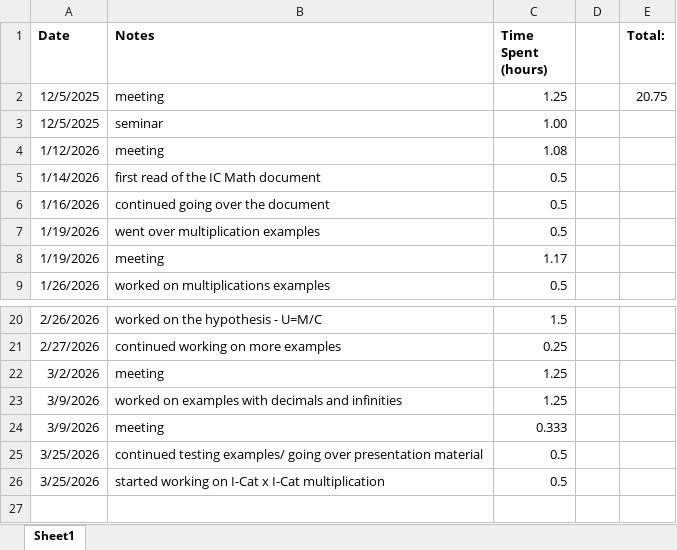
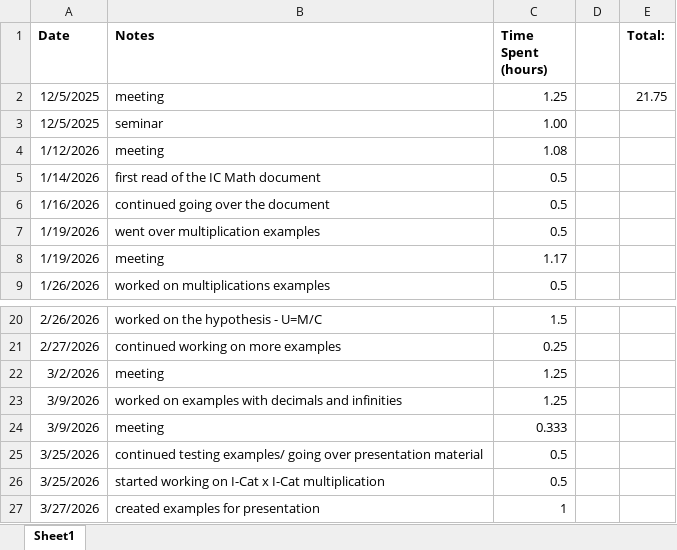
Before and after one commit to sessieresearchatsau/SSS-Experiments, an Excel workbook: AT/Research Hours.xlsx, sheet Sheet1, drawn as a sheet; only a part is shown, gaps mark what is left out; values as stored, in another font and other column widths than the file's, no borders; the diff names each change by its address in the sheet, - before the commit and + after, or states it on an @@ line.

Commit message:
draft of examples for presentation! (+ updated research hours)

```diff
--- a/AT/Research Hours.xlsx (sheet Sheet1)
+++ b/AT/Research Hours.xlsx (sheet Sheet1)
-E2 (Total:): 20.75
+E2 (Total:): 21.75
+row 27: 3/27/2026 | created examples for presentation | 1
```
Also changed, not shown: 1 other file.
